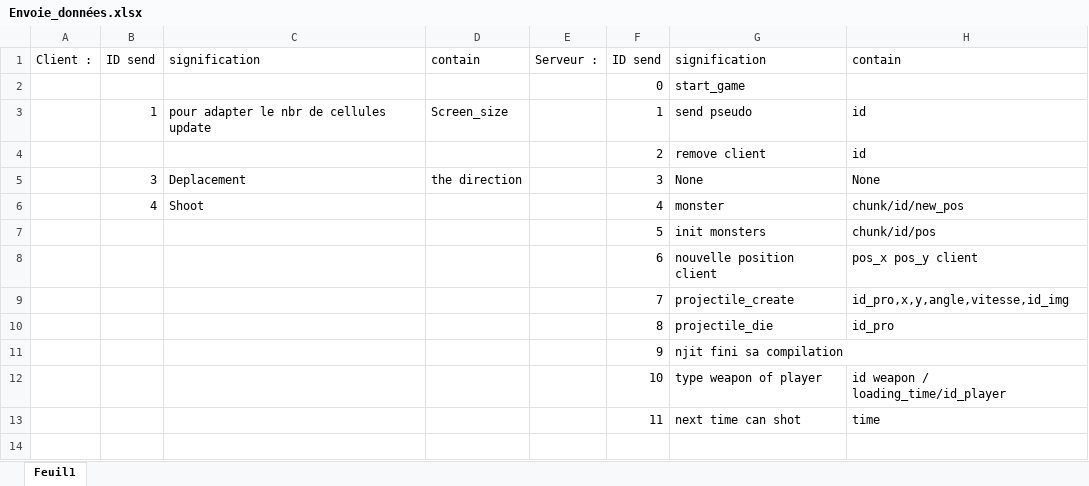
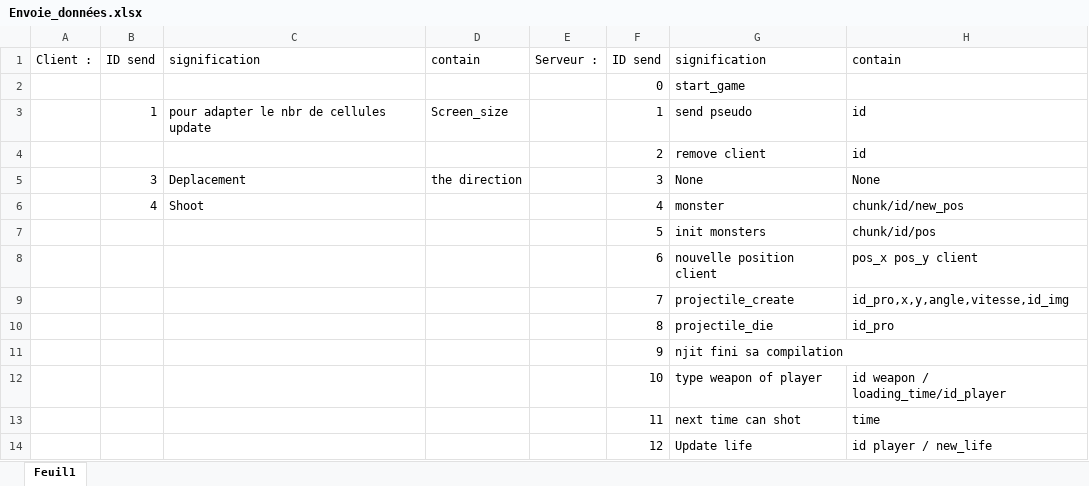
Before and after one commit to schaman1/Unknown, an Excel workbook: data/Envoie_données.xlsx, sheet Feuil1, drawn as a sheet; values as stored, in another font and other column widths than the file's, no borders; the diff names each change by its address in the sheet, - before the commit and + after, or states it on an @@ line.

Commit message:
Life done

```diff
--- a/data/Envoie_données.xlsx (sheet Feuil1)
+++ b/data/Envoie_données.xlsx (sheet Feuil1)
+row 14:  |  |  |  |  | 12 | Update life | id player / new_life
```
Also changed, not shown: 21 other files.
